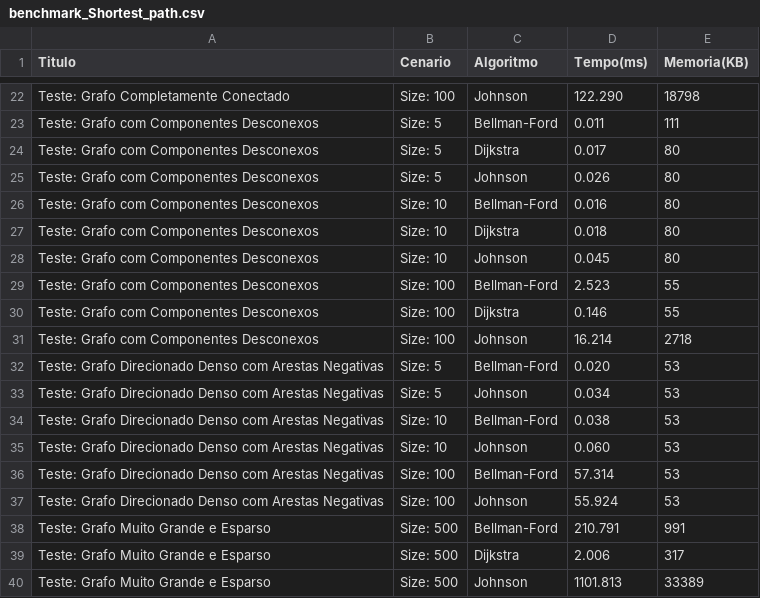
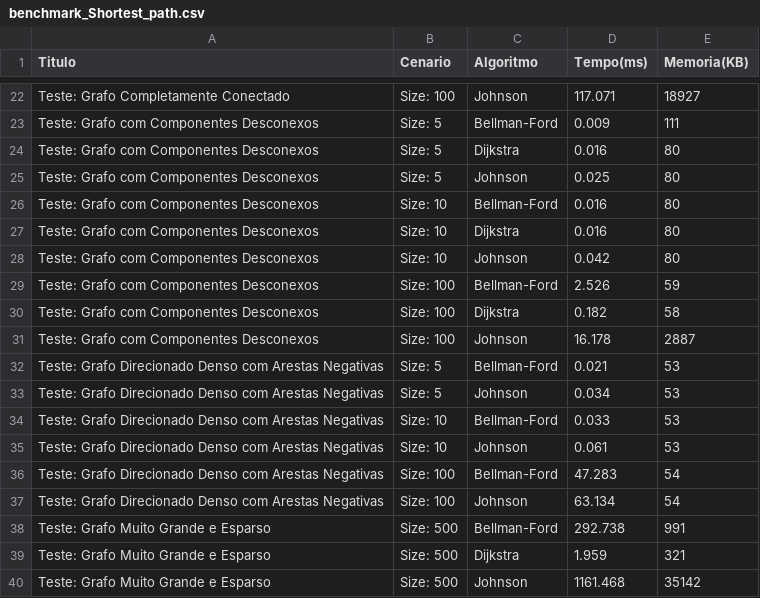
Before and after one commit to claraugusta/projeto-eda-grafos, a CSV file: projeto/data/benchmark_Shortest_path.csv, drawn as a sheet; only a part is shown, gaps mark what is left out; the diff covers the shown part only.

```diff
--- a/projeto/data/benchmark_Shortest_path.csv
+++ b/projeto/data/benchmark_Shortest_path.csv
@@ -22,19 +22,19 @@ Titulo,Cenario,Algoritmo,Tempo(ms),Memoria(KB)
-"Teste: Grafo Completamente Conectado","Size: 100",Johnson,122.290,18798
-"Teste: Grafo com Componentes Desconexos","Size: 5",Bellman-Ford,0.011,111
-"Teste: Grafo com Componentes Desconexos","Size: 5",Dijkstra,0.017,80
-"Teste: Grafo com Componentes Desconexos","Size: 5",Johnson,0.026,80
+"Teste: Grafo Completamente Conectado","Size: 100",Johnson,117.071,18927
+"Teste: Grafo com Componentes Desconexos","Size: 5",Bellman-Ford,0.009,111
+"Teste: Grafo com Componentes Desconexos","Size: 5",Dijkstra,0.016,80
+"Teste: Grafo com Componentes Desconexos","Size: 5",Johnson,0.025,80
 "Teste: Grafo com Componentes Desconexos","Size: 10",Bellman-Ford,0.016,80
-"Teste: Grafo com Componentes Desconexos","Size: 10",Dijkstra,0.018,80
-"Teste: Grafo com Componentes Desconexos","Size: 10",Johnson,0.045,80
-"Teste: Grafo com Componentes Desconexos","Size: 100",Bellman-Ford,2.523,55
-"Teste: Grafo com Componentes Desconexos","Size: 100",Dijkstra,0.146,55
-"Teste: Grafo com Componentes Desconexos","Size: 100",Johnson,16.214,2718
-"Teste: Grafo Direcionado Denso com Arestas Negativas","Size: 5",Bellman-Ford,0.020,53
+"Teste: Grafo com Componentes Desconexos","Size: 10",Dijkstra,0.016,80
+"Teste: Grafo com Componentes Desconexos","Size: 10",Johnson,0.042,80
+"Teste: Grafo com Componentes Desconexos","Size: 100",Bellman-Ford,2.526,59
+"Teste: Grafo com Componentes Desconexos","Size: 100",Dijkstra,0.182,58
+"Teste: Grafo com Componentes Desconexos","Size: 100",Johnson,16.178,2887
+"Teste: Grafo Direcionado Denso com Arestas Negativas","Size: 5",Bellman-Ford,0.021,53
 "Teste: Grafo Direcionado Denso com Arestas Negativas","Size: 5",Johnson,0.034,53
-"Teste: Grafo Direcionado Denso com Arestas Negativas","Size: 10",Bellman-Ford,0.038,53
-"Teste: Grafo Direcionado Denso com Arestas Negativas","Size: 10",Johnson,0.060,53
-"Teste: Grafo Direcionado Denso com Arestas Negativas","Size: 100",Bellman-Ford,57.314,53
-"Teste: Grafo Direcionado Denso com Arestas Negativas","Size: 100",Johnson,55.924,53
-"Teste: Grafo Muito Grande e Esparso","Size: 500",Bellman-Ford,210.791,991
-"Teste: Grafo Muito Grande e Esparso","Size: 500",Dijkstra,2.006,317
-"Teste: Grafo Muito Grande e Esparso","Size: 500",Johnson,1101.813,33389
+"Teste: Grafo Direcionado Denso com Arestas Negativas","Size: 10",Bellman-Ford,0.033,53
+"Teste: Grafo Direcionado Denso com Arestas Negativas","Size: 10",Johnson,0.061,53
+"Teste: Grafo Direcionado Denso com Arestas Negativas","Size: 100",Bellman-Ford,47.283,54
+"Teste: Grafo Direcionado Denso com Arestas Negativas","Size: 100",Johnson,63.134,54
+"Teste: Grafo Muito Grande e Esparso","Size: 500",Bellman-Ford,292.738,991
+"Teste: Grafo Muito Grande e Esparso","Size: 500",Dijkstra,1.959,321
+"Teste: Grafo Muito Grande e Esparso","Size: 500",Johnson,1161.468,35142
```
Also changed, not shown: 2 added rows, 2 removed rows and 28 edited cells elsewhere in this file, 5 other files.
